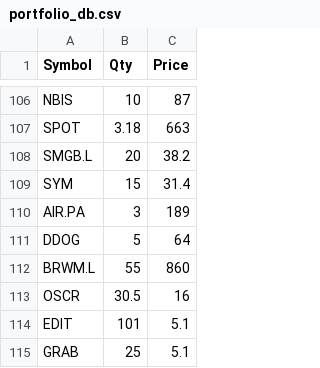
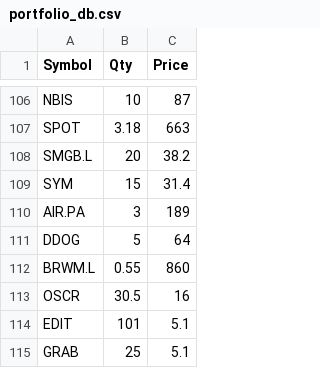
Before and after one commit to LearnGitHub20/my-portfolio-tracker, a CSV file: portfolio_db.csv, drawn as a sheet; only a part is shown, gaps mark what is left out.

Commit message:
Update portfolio_db.csv

```diff
--- a/portfolio_db.csv
+++ b/portfolio_db.csv
@@ -111,3 +111,3 @@ AIR.PA,3,189
 DDOG,5,64
-BRWM.L,55,860
+BRWM.L,0.55,860
 OSCR,30.5,16
```
